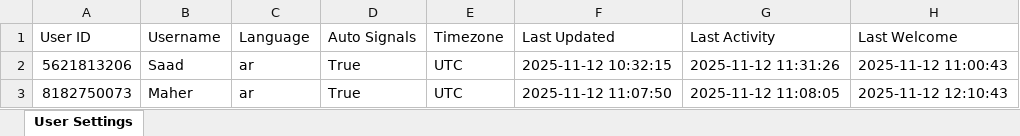
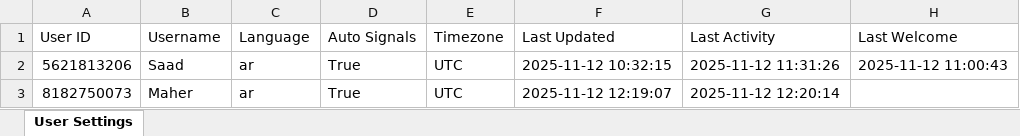
Before and after one commit to memo78-24/MeMo_Bot_Pro_iOS, an Excel workbook: user_settings.xlsx, sheet User Settings, drawn as a sheet; values as stored, in another font and other column widths than the file's, no borders; the diff names each change by its address in the sheet, - before the commit and + after, or states it on an @@ line.

```diff
--- a/user_settings.xlsx (sheet User Settings)
+++ b/user_settings.xlsx (sheet User Settings)
-F3 (Last Updated): 2025-11-12 11:07:50
+F3 (Last Updated): 2025-11-12 12:19:07
-G3 (Last Activity): 2025-11-12 11:08:05
+G3 (Last Activity): 2025-11-12 12:20:14
-H3 (Last Welcome): 2025-11-12 12:10:43
+H3 (Last Welcome): (empty)
```
Also changed, not shown: 1 other file.
